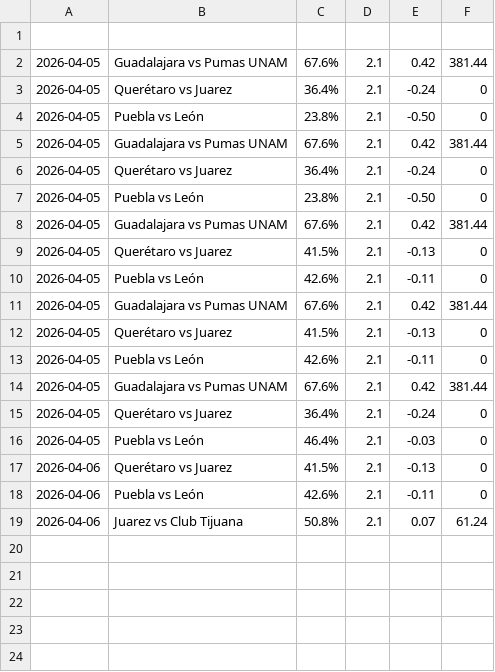
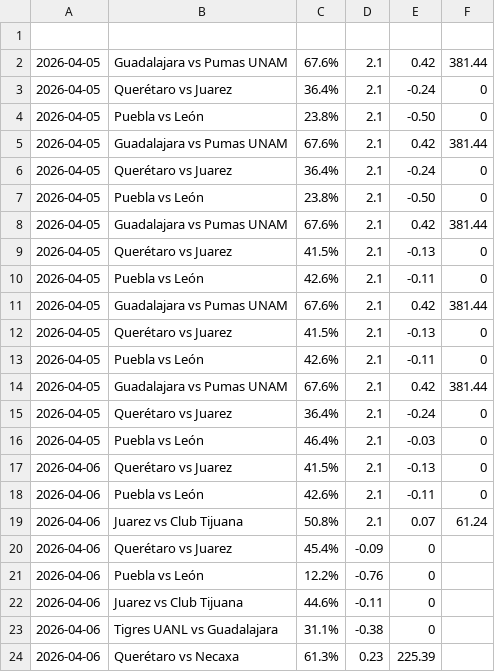
Before and after one commit to josebernardinogonza-pixel/football-predictor, a CSV file: predictions_history.csv, drawn as a sheet.

Commit message:
Actualización de Memoria Histórica [skip ci]

```diff
--- a/predictions_history.csv
+++ b/predictions_history.csv
@@ -19 +19,6 @@
 2026-04-06,Juarez vs Club Tijuana,50.8%,2.1,0.07,61.24
+2026-04-06,Querétaro vs Juarez,45.4%,-0.09,0
+2026-04-06,Puebla vs León,12.2%,-0.76,0
+2026-04-06,Juarez vs Club Tijuana,44.6%,-0.11,0
+2026-04-06,Tigres UANL vs Guadalajara,31.1%,-0.38,0
+2026-04-06,Querétaro vs Necaxa,61.3%,0.23,225.39
```
